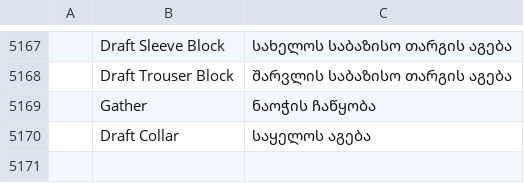
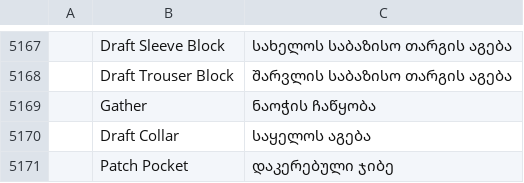
Before and after one commit to SiteSentrix/patternfoundry, a TSV file: crates/ui-egui/src/i18n/ka.tsv, drawn as a sheet; only a part is shown, gaps mark what is left out; the diff names each change by its address in the sheet, - before the commit and + after, or states it on an @@ line.

```diff
--- a/crates/ui-egui/src/i18n/ka.tsv
+++ b/crates/ui-egui/src/i18n/ka.tsv
+row 5171:  | Patch Pocket | დაკერებული ჯიბე
```
Also changed, not shown: crates/ui-egui/src/i18n/bg.tsv, crates/ui-egui/src/i18n/el.tsv, 25 other files.
